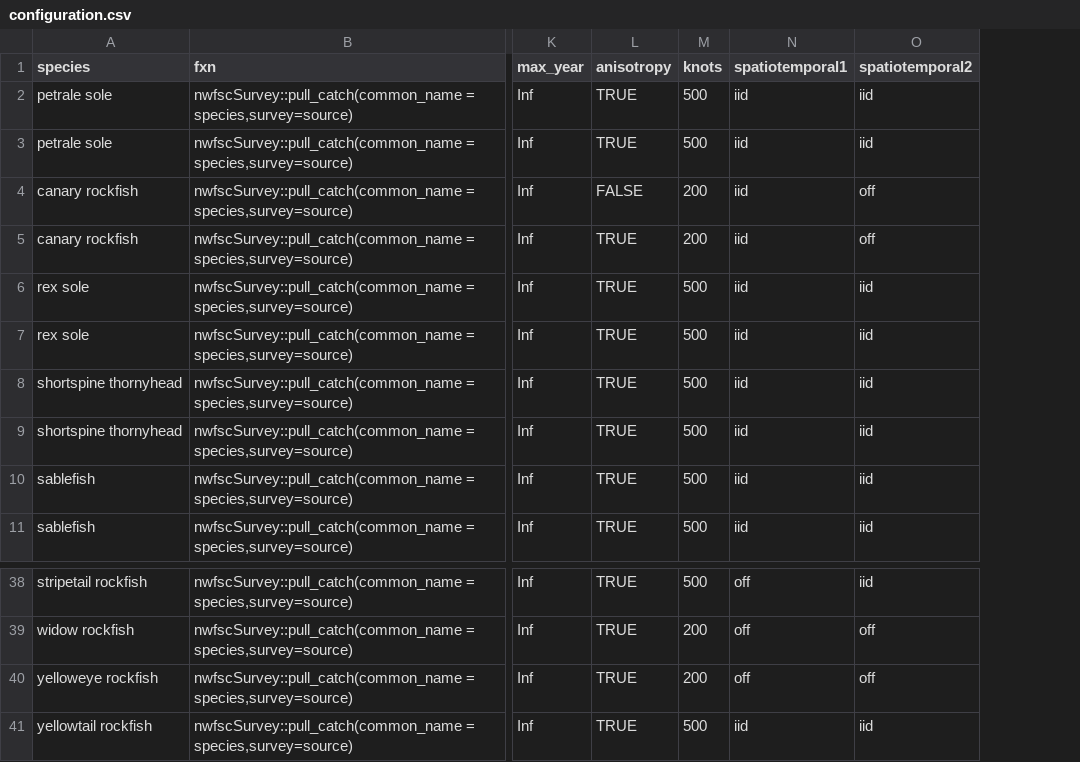
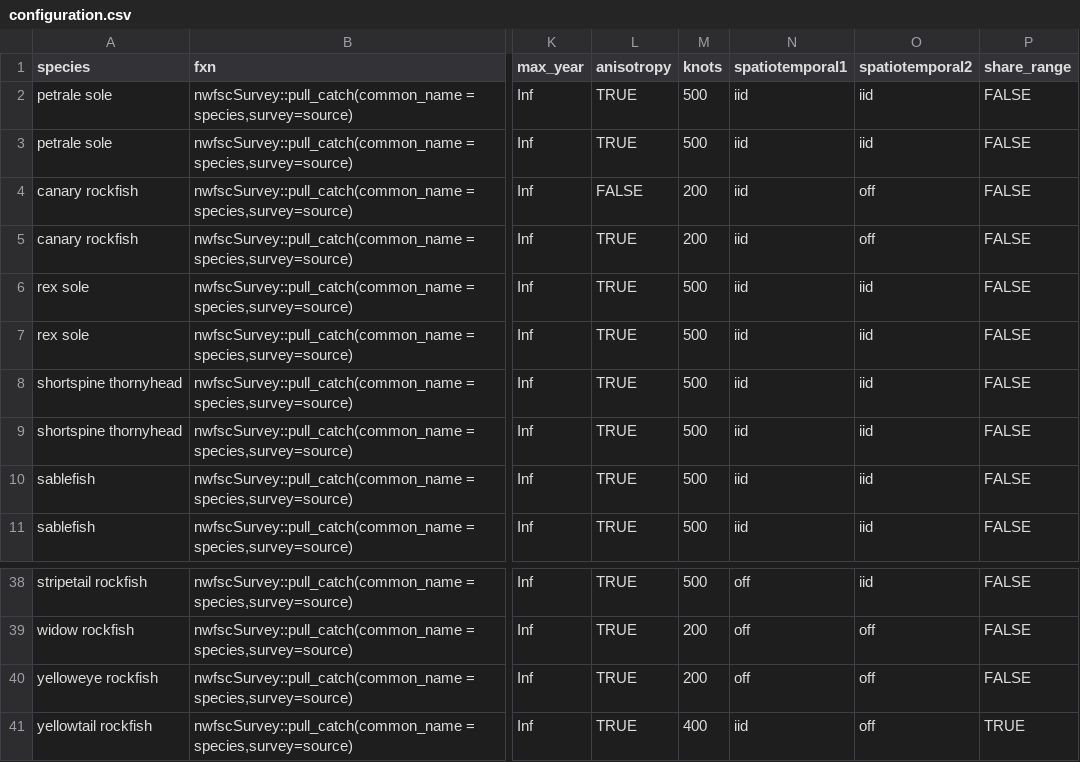
Before and after one commit to pfmc-assessments/indexwc, a CSV file: data-raw/configuration.csv, drawn as a sheet; only a part is shown, gaps mark what is left out; the diff names each change by its address in the sheet, - before the commit and + after, or states it on an @@ line.

Commit message:
add share_range column and update setting for yellowtail

```diff
--- a/data-raw/configuration.csv
+++ b/data-raw/configuration.csv
+column P (share_range), rows 2-11: all FALSE; rows 38-41: FALSE | FALSE | FALSE | TRUE
-M41 (knots): 500
+M41 (knots): 400
-O41 (spatiotemporal2): iid
+O41 (spatiotemporal2): off
```
